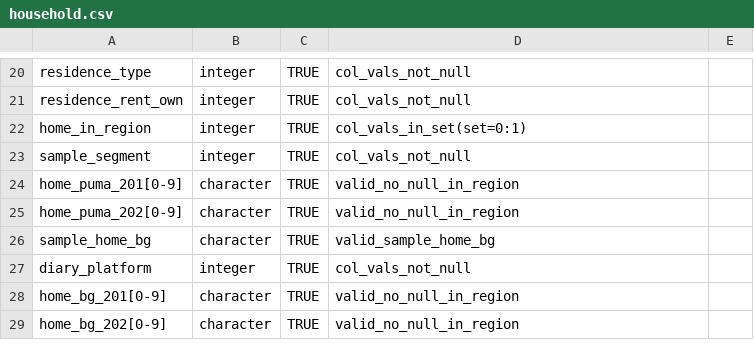
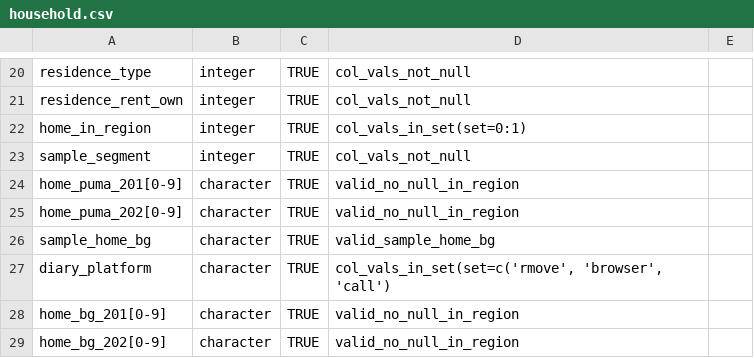
Before and after one commit to RSGInc/hts_iochecker, a CSV file: inst/schemas/household.csv, drawn as a sheet; only a part is shown, gaps mark what is left out.

Commit message:
string type diary_platform

```diff
--- a/inst/schemas/household.csv
+++ b/inst/schemas/household.csv
@@ -26,3 +26,3 @@ home_puma_202[0-9],character,TRUE,valid_no_null_in_region,
 sample_home_bg,character,TRUE,valid_sample_home_bg,
-diary_platform,integer,TRUE,col_vals_not_null,
+diary_platform,character,TRUE,"col_vals_in_set(set=c('rmove', 'browser', 'call')",
 home_bg_201[0-9],character,TRUE,valid_no_null_in_region,
```
